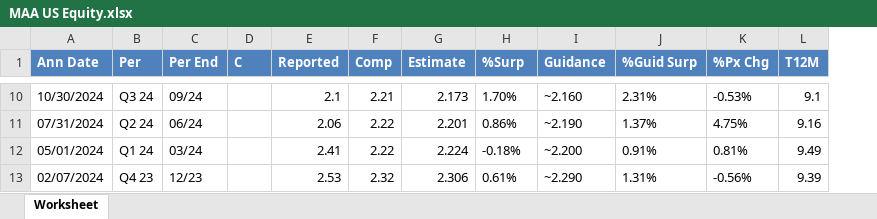
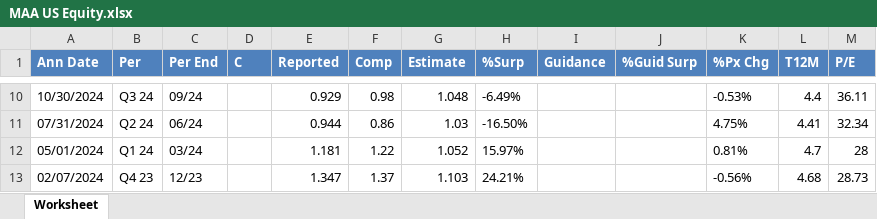
Before and after one commit to Tegmier/Consensus-V2, an Excel workbook: data/spx/MAA US Equity.xlsx, sheet Worksheet, drawn as a sheet; only a part is shown, gaps mark what is left out; values as stored, in another font and other column widths than the file's, no borders; the diff covers the shown part only; the diff names each change by its address in the sheet, - before the commit and + after, or states it on an @@ line.

```diff
--- a/data/spx/MAA US Equity.xlsx (sheet Worksheet)
+++ b/data/spx/MAA US Equity.xlsx (sheet Worksheet)
+column M (P/E), rows 10-13: 36.11 | 32.34 | 28 | 28.73
-E10 (Reported): 2.1
+E10 (Reported): 0.929
-F10 (Comp): 2.21
+F10 (Comp): 0.98
-G10 (Estimate): 2.173
+G10 (Estimate): 1.048
-H10 (%Surp): 1.70%
+H10 (%Surp): -6.49%
-I10 (Guidance): ~2.160
+I10 (Guidance): (empty)
-J10 (%Guid Surp): 2.31%
+J10 (%Guid Surp): (empty)
-L10 (T12M): 9.1
+L10 (T12M): 4.4
-E11 (Reported): 2.06
+E11 (Reported): 0.944
-F11 (Comp): 2.22
+F11 (Comp): 0.86
-G11 (Estimate): 2.201
+G11 (Estimate): 1.03
-H11 (%Surp): 0.86%
+H11 (%Surp): -16.50%
-I11 (Guidance): ~2.190
+I11 (Guidance): (empty)
-J11 (%Guid Surp): 1.37%
+J11 (%Guid Surp): (empty)
-L11 (T12M): 9.16
+L11 (T12M): 4.41
-E12 (Reported): 2.41
+E12 (Reported): 1.181
-F12 (Comp): 2.22
+F12 (Comp): 1.22
-G12 (Estimate): 2.224
+G12 (Estimate): 1.052
-H12 (%Surp): -0.18%
+H12 (%Surp): 15.97%
-I12 (Guidance): ~2.200
+I12 (Guidance): (empty)
-J12 (%Guid Surp): 0.91%
+J12 (%Guid Surp): (empty)
-L12 (T12M): 9.49
+L12 (T12M): 4.7
-E13 (Reported): 2.53
+E13 (Reported): 1.347
-F13 (Comp): 2.32
+F13 (Comp): 1.37
-G13 (Estimate): 2.306
+G13 (Estimate): 1.103
-H13 (%Surp): 0.61%
+H13 (%Surp): 24.21%
-I13 (Guidance): ~2.290
+I13 (Guidance): (empty)
-J13 (%Guid Surp): 1.31%
+J13 (%Guid Surp): (empty)
-L13 (T12M): 9.39
+L13 (T12M): 4.68
```
Also changed, not shown: 276 edited cells elsewhere in this sheet, data/spx/ARE US Equity.xlsx, data/spx/AVB US Equity.xlsx, 6 other files.
